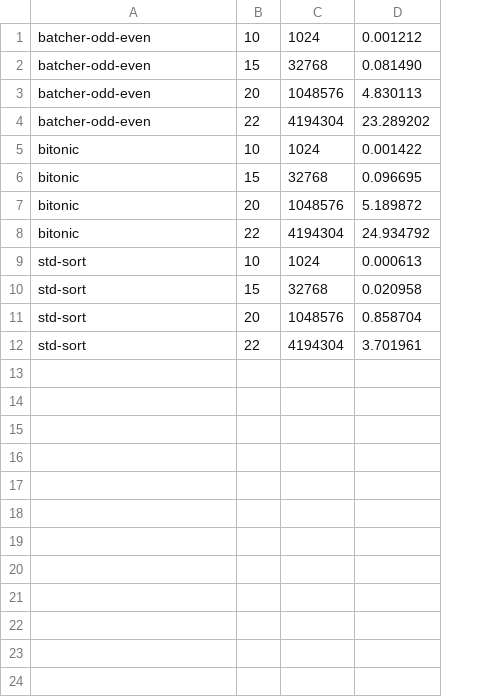
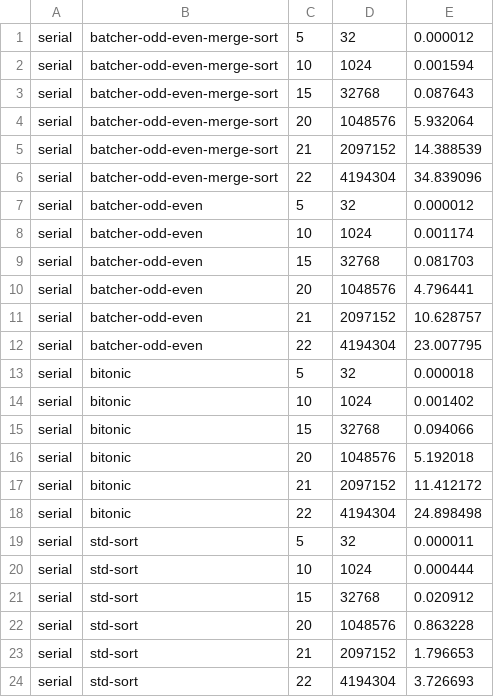
Before and after one commit to guymatz/MCP, a CSV file: project/results/serial-results.csv, drawn as a sheet; removed rows and columns are numbered as before the commit, all else as after; the diff names each change by its address in the sheet, - before the commit and + after, or states it on an @@ line.

```diff
--- a/project/results/serial-results.csv
+++ b/project/results/serial-results.csv
+column A, rows 8-10: all serial; row 12: serial; rows 14-16: all serial; row 18: serial; rows 20-22: all serial; row 24: serial
-column D, rows 1-12: 0.001212 | 0.081490 | 4.830113 | 23.289202 | 0.001422 | 0.096695 | 5.189872 | 24.934792 | 0.000613 | 0.020958 | 0.858704 | 3.701961
+column E, rows 8-10: 0.001174 | 0.081703 | 4.796441; row 12: 23.007795; rows 14-16: 0.001402 | 0.094066 | 5.192018; row 18: 24.898498; rows 20-22: 0.000444 | 0.020912 | 0.863228; row 24: 3.726693
+row 1: serial | batcher-odd-even-merge-sort | 5 | 32 | 0.000012
+row 2: serial | batcher-odd-even-merge-sort | 10 | 1024 | 0.001594
+row 3: serial | batcher-odd-even-merge-sort | 15 | 32768 | 0.087643
+row 4: serial | batcher-odd-even-merge-sort | 20 | 1048576 | 5.932064
+row 5: serial | batcher-odd-even-merge-sort | 21 | 2097152 | 14.388539
+row 6: serial | batcher-odd-even-merge-sort | 22 | 4194304 | 34.839096
+row 7: serial | batcher-odd-even | 5 | 32 | 0.000012
+row 11: serial | batcher-odd-even | 21 | 2097152 | 10.628757
+row 13: serial | bitonic | 5 | 32 | 0.000018
+row 17: serial | bitonic | 21 | 2097152 | 11.412172
+row 19: serial | std-sort | 5 | 32 | 0.000011
+row 23: serial | std-sort | 21 | 2097152 | 1.796653
```
Also changed, not shown: project/results/cuda-results.csv, project/results/parallel-results.csv, 5 other files.
